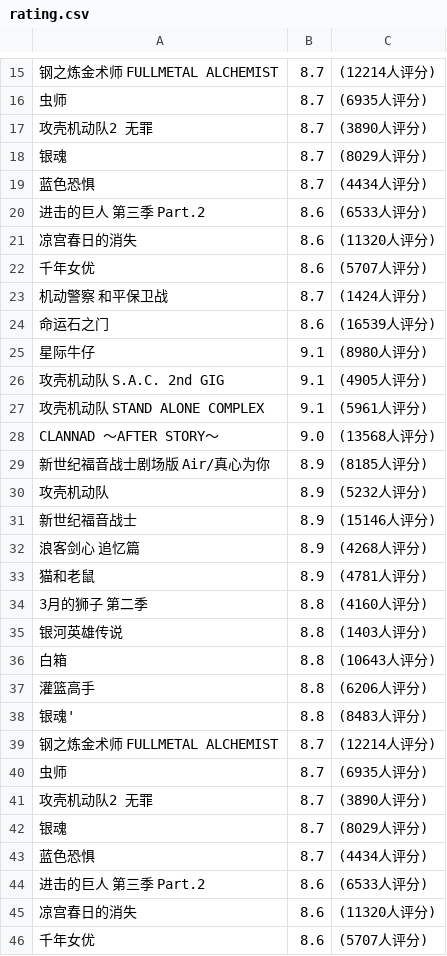
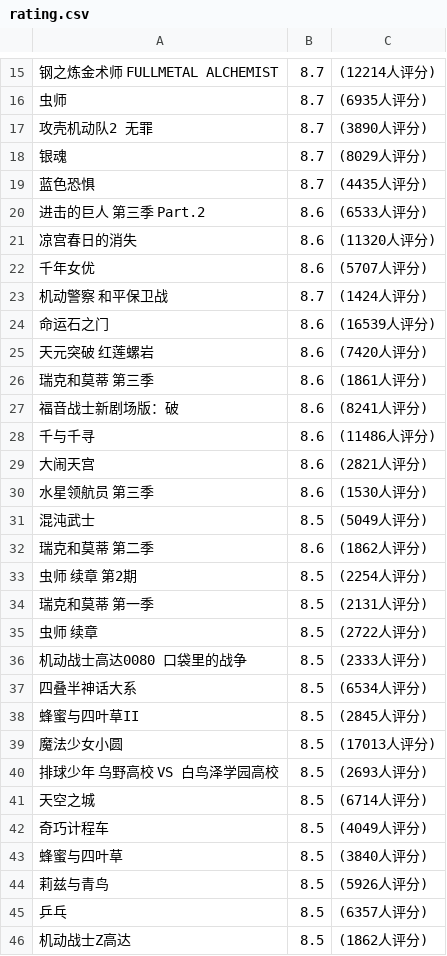
Before and after one commit to taka2223/ruby, a CSV file: rating.csv, drawn as a sheet; only a part is shown, gaps mark what is left out; the shorter side is filled out with more unchanged rows; the diff covers the shown part only; the diff names each change by its address in the sheet, - before the commit and + after, or states it on an @@ line.

```diff
--- a/rating.csv
+++ b/rating.csv
-C19: (4434人评分)
+C19: (4435人评分)
-row 20: 进击的巨人 第三季 Part.2 | 8.6 | (6533人评分)
-row 21: 凉宫春日的消失 | 8.6 | (11320人评分)
-row 22: 千年女优 | 8.6 | (5707人评分)
-row 23: 机动警察 和平保卫战 | 8.7 | (1424人评分)
-row 24: 命运石之门 | 8.6 | (16539人评分)
-row 25: 星际牛仔 | 9.1 | (8980人评分)
-row 26: 攻壳机动队 S.A.C. 2nd GIG | 9.1 | (4905人评分)
-row 27: 攻壳机动队 STAND ALONE COMPLEX | 9.1 | (5961人评分)
-row 28: CLANNAD ～AFTER STORY～ | 9.0 | (13568人评分)
-row 29: 新世纪福音战士剧场版 Air/真心为你 | 8.9 | (8185人评分)
-row 30: 攻壳机动队 | 8.9 | (5232人评分)
-row 31: 新世纪福音战士 | 8.9 | (15146人评分)
-row 32: 浪客剑心 追忆篇 | 8.9 | (4268人评分)
-row 33: 猫和老鼠 | 8.9 | (4781人评分)
-row 34: 3月的狮子 第二季 | 8.8 | (4160人评分)
-row 35: 银河英雄传说 | 8.8 | (1403人评分)
-row 36: 白箱 | 8.8 | (10643人评分)
-row 37: 灌篮高手 | 8.8 | (6206人评分)
-row 38: 银魂' | 8.8 | (8483人评分)
-row 39: 钢之炼金术师 FULLMETAL ALCHEMIST | 8.7 | (12214人评分)
-row 40: 虫师 | 8.7 | (6935人评分)
-row 41: 攻壳机动队2 无罪 | 8.7 | (3890人评分)
-row 42: 银魂 | 8.7 | (8029人评分)
-row 43: 蓝色恐惧 | 8.7 | (4434人评分)
```
Also changed, not shown: 44 edited cells elsewhere in this file, 1 other file.
